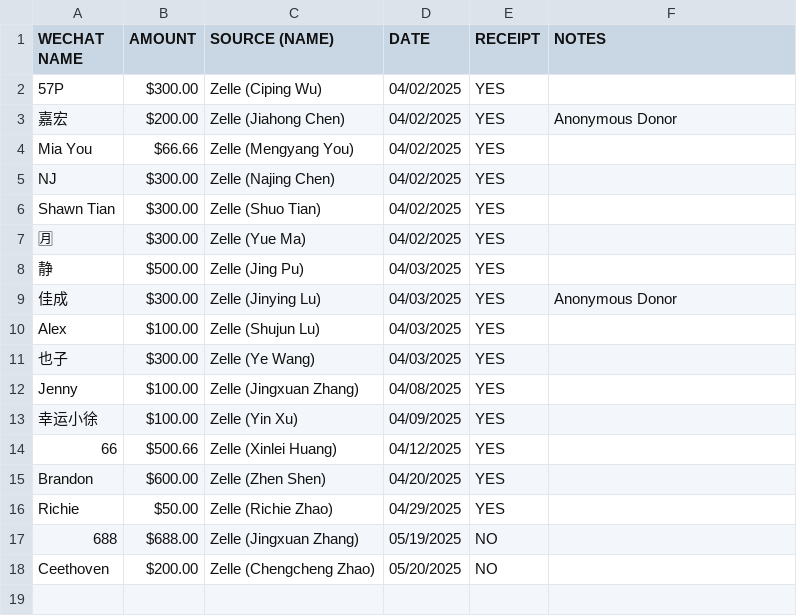
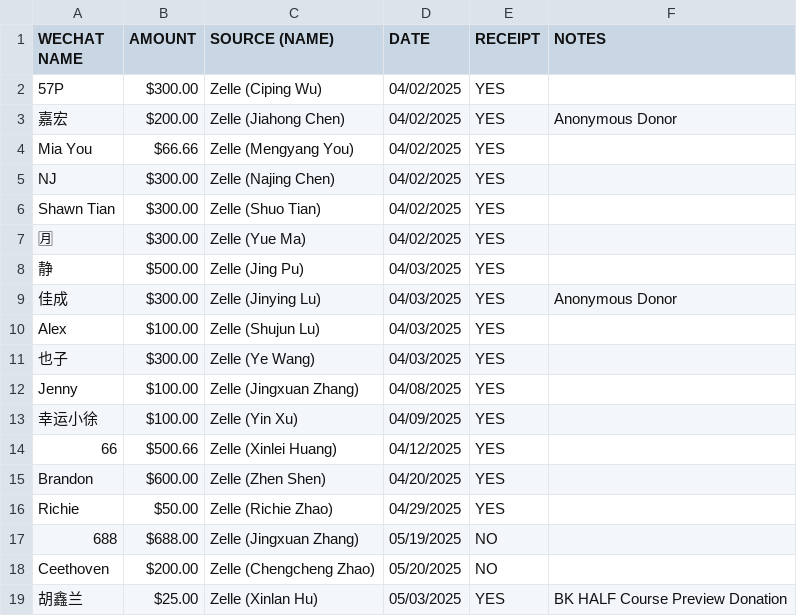
Before and after one commit to ACeethoven/NewBee-Running-Club, a CSV file: ProjectCode/client/public/data/individualDonors.csv, drawn as a sheet; the diff names each change by its address in the sheet, - before the commit and + after, or states it on an @@ line.

```diff
--- a/ProjectCode/client/public/data/individualDonors.csv
+++ b/ProjectCode/client/public/data/individualDonors.csv
+row 19: 胡鑫兰 | $25.00 | Zelle (Xinlan Hu) | 05/03/2025 | YES | BK HALF Course Preview Donation
```
Also changed, not shown: ProjectCode/client/public/data/club_records_women.csv, 44 other files.
